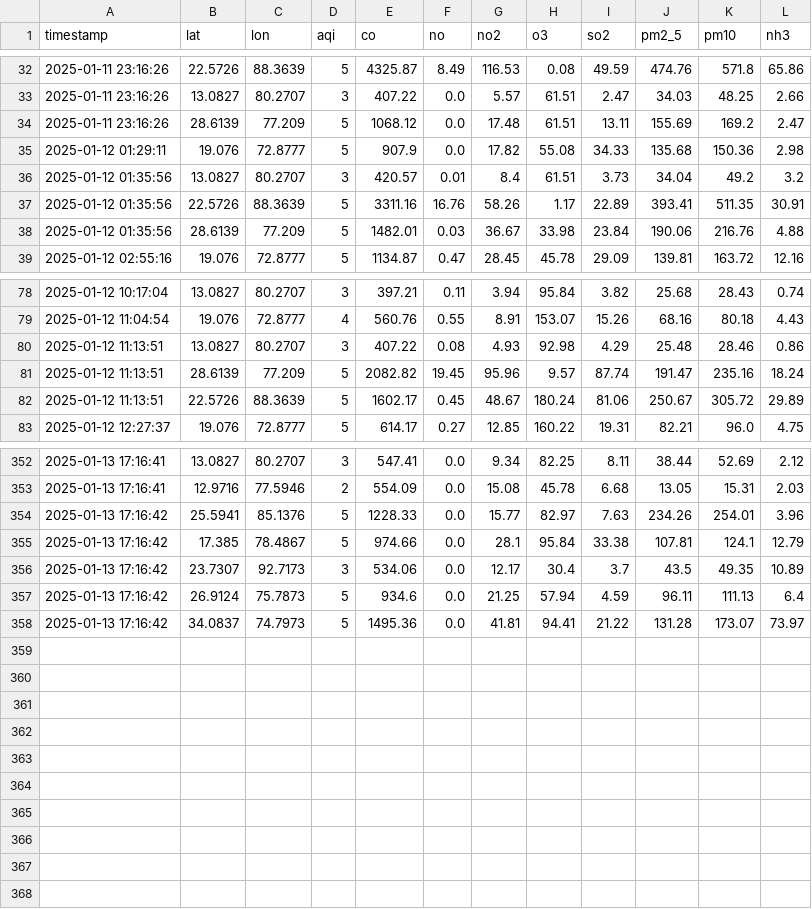
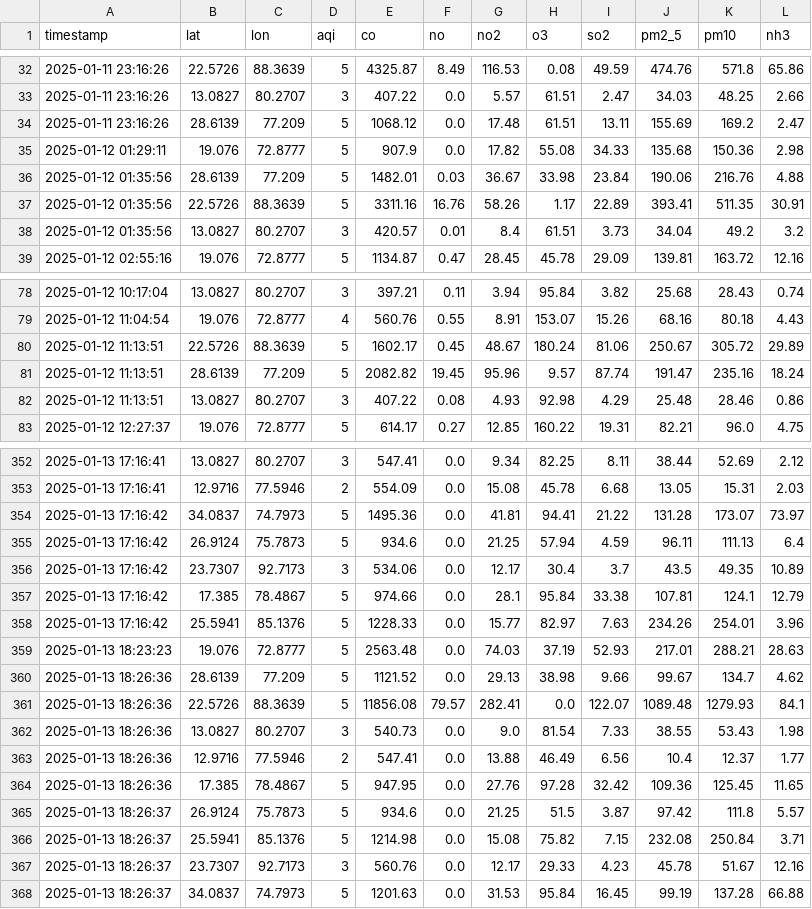
Before and after one commit to Suriyaskrs/AQI-data-collector, a CSV file: data/Air_Quality_Data.csv, drawn as a sheet; only a part is shown, gaps mark what is left out; the diff covers the shown part only.

```diff
--- a/data/Air_Quality_Data.csv
+++ b/data/Air_Quality_Data.csv
@@ -35,5 +35,5 @@ timestamp,lat,lon,aqi,co,no,no2,o3,so2,pm2_5,pm10,nh3
 2025-01-12 01:29:11,19.076,72.8777,5,907.9,0.0,17.82,55.08,34.33,135.68,150.36,2.98
+2025-01-12 01:35:56,28.6139,77.209,5,1482.01,0.03,36.67,33.98,23.84,190.06,216.76,4.88
+2025-01-12 01:35:56,22.5726,88.3639,5,3311.16,16.76,58.26,1.17,22.89,393.41,511.35,30.91
 2025-01-12 01:35:56,13.0827,80.2707,3,420.57,0.01,8.4,61.51,3.73,34.04,49.2,3.2
-2025-01-12 01:35:56,22.5726,88.3639,5,3311.16,16.76,58.26,1.17,22.89,393.41,511.35,30.91
-2025-01-12 01:35:56,28.6139,77.209,5,1482.01,0.03,36.67,33.98,23.84,190.06,216.76,4.88
 2025-01-12 02:55:16,19.076,72.8777,5,1134.87,0.47,28.45,45.78,29.09,139.81,163.72,12.16
@@ -79,5 +79,5 @@ timestamp,lat,lon,aqi,co,no,no2,o3,so2,pm2_5,pm10,nh3
 2025-01-12 11:04:54,19.076,72.8777,4,560.76,0.55,8.91,153.07,15.26,68.16,80.18,4.43
+2025-01-12 11:13:51,22.5726,88.3639,5,1602.17,0.45,48.67,180.24,81.06,250.67,305.72,29.89
+2025-01-12 11:13:51,28.6139,77.209,5,2082.82,19.45,95.96,9.57,87.74,191.47,235.16,18.24
 2025-01-12 11:13:51,13.0827,80.2707,3,407.22,0.08,4.93,92.98,4.29,25.48,28.46,0.86
-2025-01-12 11:13:51,28.6139,77.209,5,2082.82,19.45,95.96,9.57,87.74,191.47,235.16,18.24
-2025-01-12 11:13:51,22.5726,88.3639,5,1602.17,0.45,48.67,180.24,81.06,250.67,305.72,29.89
 2025-01-12 12:27:37,19.076,72.8777,5,614.17,0.27,12.85,160.22,19.31,82.21,96.0,4.75
@@ -353,6 +353,16 @@ timestamp,lat,lon,aqi,co,no,no2,o3,so2,pm2_5,pm10,nh3
 2025-01-13 17:16:41,12.9716,77.5946,2,554.09,0.0,15.08,45.78,6.68,13.05,15.31,2.03
+2025-01-13 17:16:42,34.0837,74.7973,5,1495.36,0.0,41.81,94.41,21.22,131.28,173.07,73.97
+2025-01-13 17:16:42,26.9124,75.7873,5,934.6,0.0,21.25,57.94,4.59,96.11,111.13,6.4
+2025-01-13 17:16:42,23.7307,92.7173,3,534.06,0.0,12.17,30.4,3.7,43.5,49.35,10.89
+2025-01-13 17:16:42,17.385,78.4867,5,974.66,0.0,28.1,95.84,33.38,107.81,124.1,12.79
 2025-01-13 17:16:42,25.5941,85.1376,5,1228.33,0.0,15.77,82.97,7.63,234.26,254.01,3.96
-2025-01-13 17:16:42,17.385,78.4867,5,974.66,0.0,28.1,95.84,33.38,107.81,124.1,12.79
-2025-01-13 17:16:42,23.7307,92.7173,3,534.06,0.0,12.17,30.4,3.7,43.5,49.35,10.89
-2025-01-13 17:16:42,26.9124,75.7873,5,934.6,0.0,21.25,57.94,4.59,96.11,111.13,6.4
-2025-01-13 17:16:42,34.0837,74.7973,5,1495.36,0.0,41.81,94.41,21.22,131.28,173.07,73.97
+2025-01-13 18:23:23,19.076,72.8777,5,2563.48,0.0,74.03,37.19,52.93,217.01,288.21,28.63
+2025-01-13 18:26:36,28.6139,77.209,5,1121.52,0.0,29.13,38.98,9.66,99.67,134.7,4.62
+2025-01-13 18:26:36,22.5726,88.3639,5,11856.08,79.57,282.41,0.0,122.07,1089.48,1279.93,84.1
+2025-01-13 18:26:36,13.0827,80.2707,3,540.73,0.0,9.0,81.54,7.33,38.55,53.43,1.98
+2025-01-13 18:26:36,12.9716,77.5946,2,547.41,0.0,13.88,46.49,6.56,10.4,12.37,1.77
+2025-01-13 18:26:36,17.385,78.4867,5,947.95,0.0,27.76,97.28,32.42,109.36,125.45,11.65
+2025-01-13 18:26:37,26.9124,75.7873,5,934.6,0.0,21.25,51.5,3.87,97.42,111.8,5.57
+2025-01-13 18:26:37,25.5941,85.1376,5,1214.98,0.0,15.08,75.82,7.15,232.08,250.84,3.71
+2025-01-13 18:26:37,23.7307,92.7173,3,560.76,0.0,12.17,29.33,4.23,45.78,51.67,12.16
+2025-01-13 18:26:37,34.0837,74.7973,5,1201.63,0.0,31.53,95.84,16.45,99.19,137.28,66.88
```
Also changed, not shown: 45 moved rows elsewhere in this file.
